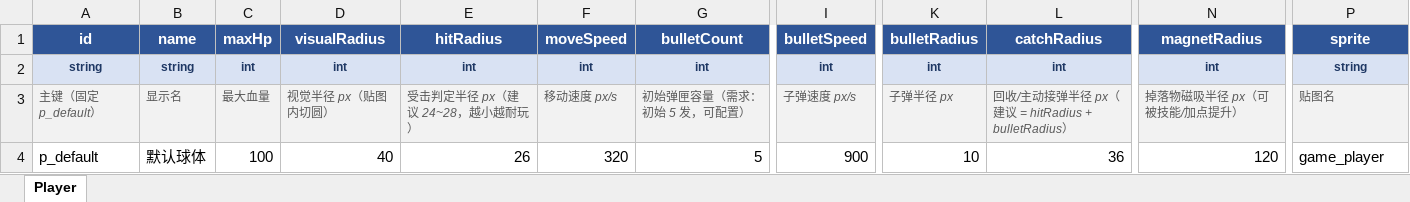
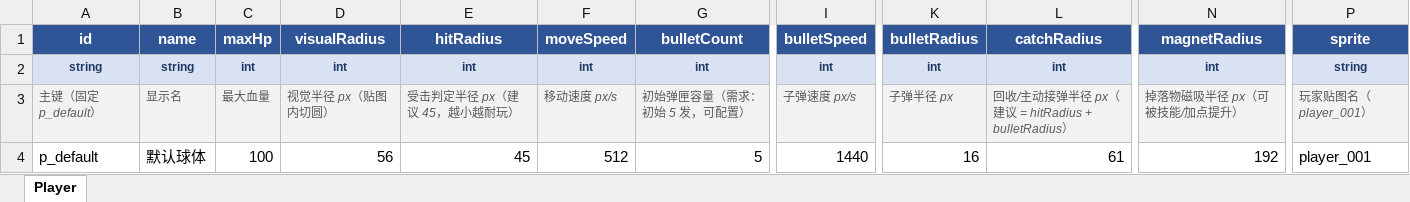
Before and after one commit to MiniGamesStudio/MiniGameBallRouge, an Excel workbook: tools/excel-config/player.xlsx, sheet Player, drawn as a sheet; only a part is shown, gaps mark what is left out; values as stored, in another font and other column widths than the file's, no borders; the diff names each change by its address in the sheet, - before the commit and + after, or states it on an @@ line.

```diff
--- a/tools/excel-config/player.xlsx (sheet Player)
+++ b/tools/excel-config/player.xlsx (sheet Player)
-E3 (hitRadius): 受击判定半径 px（建议 24~28，越小越耐玩）
+E3 (hitRadius): 受击判定半径 px（建议 45，越小越耐玩）
-P3 (sprite): 贴图名
+P3 (sprite): 玩家贴图名（player_001）
-D4 (visualRadius): 40
+D4 (visualRadius): 56
-E4 (hitRadius): 26
+E4 (hitRadius): 45
-F4 (moveSpeed): 320
+F4 (moveSpeed): 512
-I4 (bulletSpeed): 900
+I4 (bulletSpeed): 1440
-K4 (bulletRadius): 10
+K4 (bulletRadius): 16
-L4 (catchRadius): 36
+L4 (catchRadius): 61
-N4 (magnetRadius): 120
+N4 (magnetRadius): 192
-P4 (sprite): game_player
+P4 (sprite): player_001
```
Also changed, not shown: tools/excel-config/drop.xlsx, tools/excel-config/enemy.xlsx, 24 other files.
